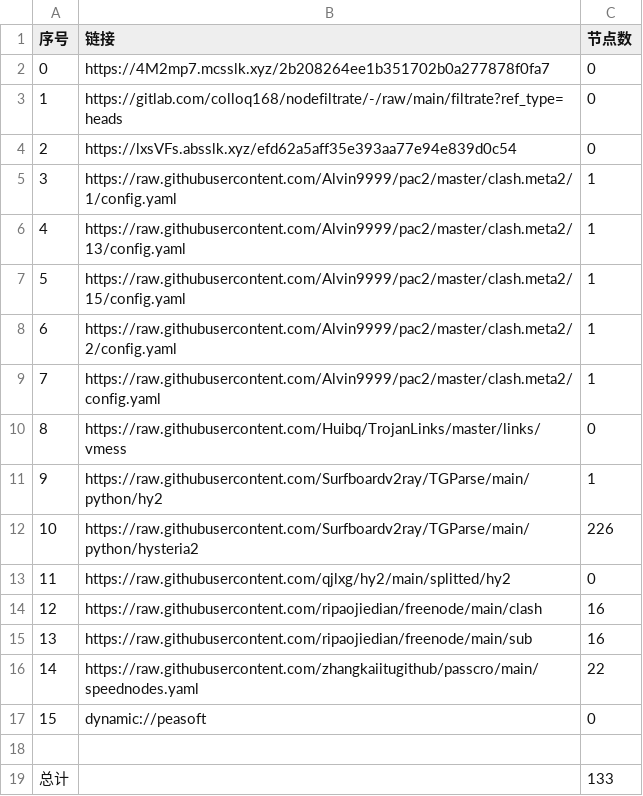
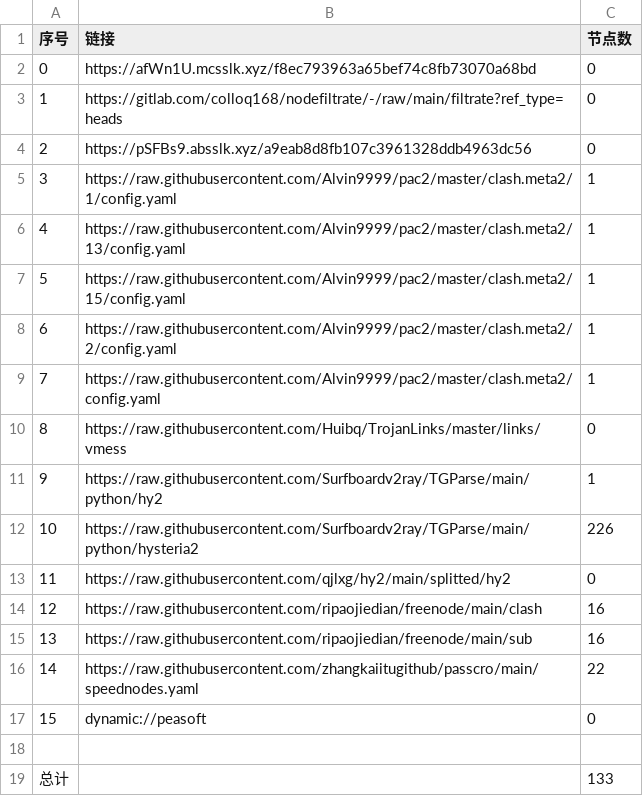
Before and after one commit to leo-qin815/AutoMergePublicNodes, a CSV file: list_result.csv, drawn as a sheet.

```diff
--- a/list_result.csv
+++ b/list_result.csv
@@ -1,5 +1,5 @@
 序号,链接,节点数
-0,https://4M2mp7.mcsslk.xyz/2b208264ee1b351702b0a277878f0fa7,0
+0,https://afWn1U.mcsslk.xyz/f8ec793963a65bef74c8fb73070a68bd,0
 1,https://gitlab.com/colloq168/nodefiltrate/-/raw/main/filtrate?ref_type=heads,0
-2,https://lxsVFs.absslk.xyz/efd62a5aff35e393aa77e94e839d0c54,0
+2,https://pSFBs9.absslk.xyz/a9eab8d8fb107c3961328ddb4963dc56,0
 3,https://raw.githubusercontent.com/Alvin9999/pac2/master/clash.meta2/1/config.yaml,1
```
Also changed, not shown: 3 other files.
